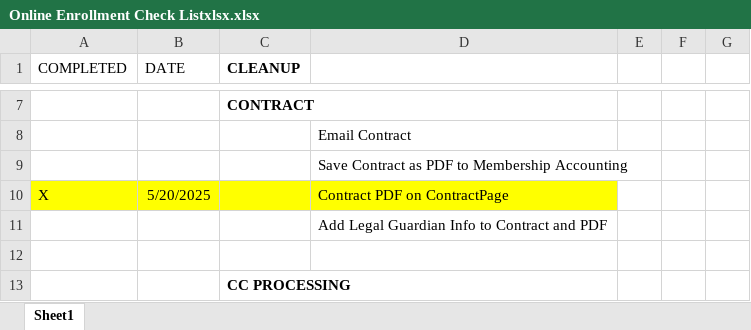
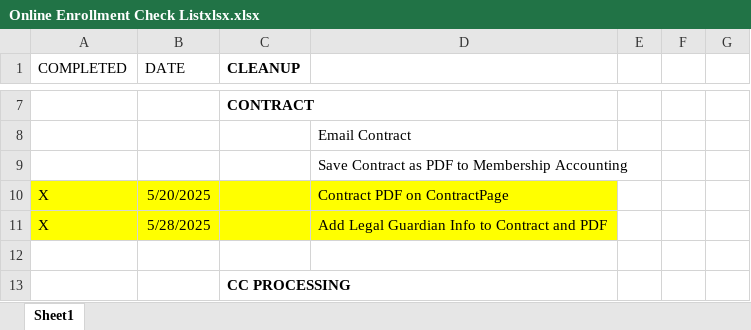
Before and after one commit to GeminiXM/Online_Enrollment, an Excel workbook: Online Enrollment Check Listxlsx.xlsx, sheet Sheet1, drawn as a sheet; only a part is shown, gaps mark what is left out; values as stored, in another font and other column widths than the file's, no borders; removed rows and columns are numbered as before the commit, all else as after; the diff names each change by its address in the sheet, - before the commit and + after, or states it on an @@ line.

```diff
--- a/Online Enrollment Check Listxlsx.xlsx (sheet Sheet1)
+++ b/Online Enrollment Check Listxlsx.xlsx (sheet Sheet1)
-row 11:  |  |  | Add Legal Guardian Info to Contract and PDF
+row 11: X | 5/28/2025 |  | Add Legal Guardian Info to Contract and PDF
```
Also changed, not shown: 9 other files.
